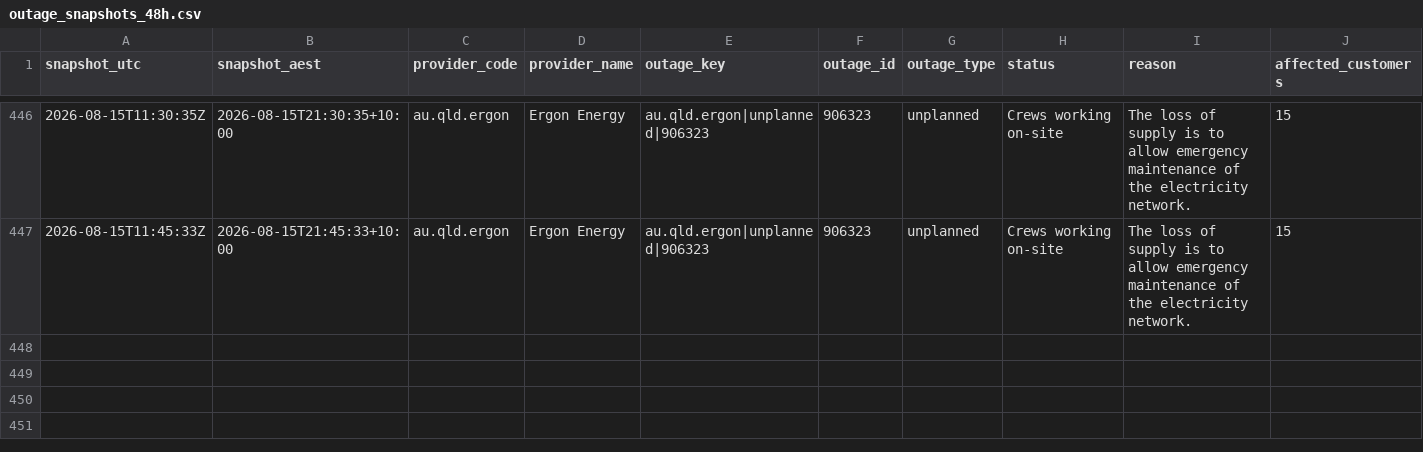
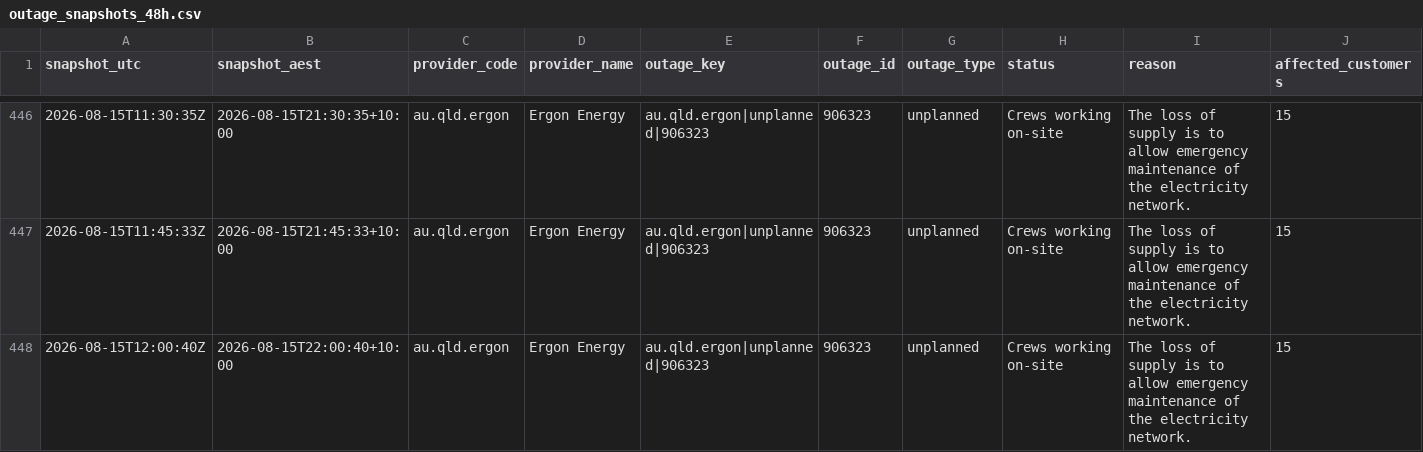
Before and after one commit to gowlettluke/qldpoweroutages, a CSV file: data/outage_snapshots_48h.csv, drawn as a sheet; only a part is shown, gaps mark what is left out; rows hold the shown columns only; the diff names each change by its address in the sheet, - before the commit and + after, or states it on an @@ line.

```diff
--- a/data/outage_snapshots_48h.csv
+++ b/data/outage_snapshots_48h.csv
+row 448: 2026-08-15T12:00:40Z | 2026-08-15T22:00:40+10:00 | au.qld.ergon | Ergon Energy | au.qld.ergon|unplanned|906323 | 906323 | unplanned | Crews working on-site | The loss of supply is to allow emergency maintenance of the electricity network. | 15
```
Also changed, not shown: data/lga_cumulative_48h.csv, data/lga_totals_48h.csv, 4 other files.
